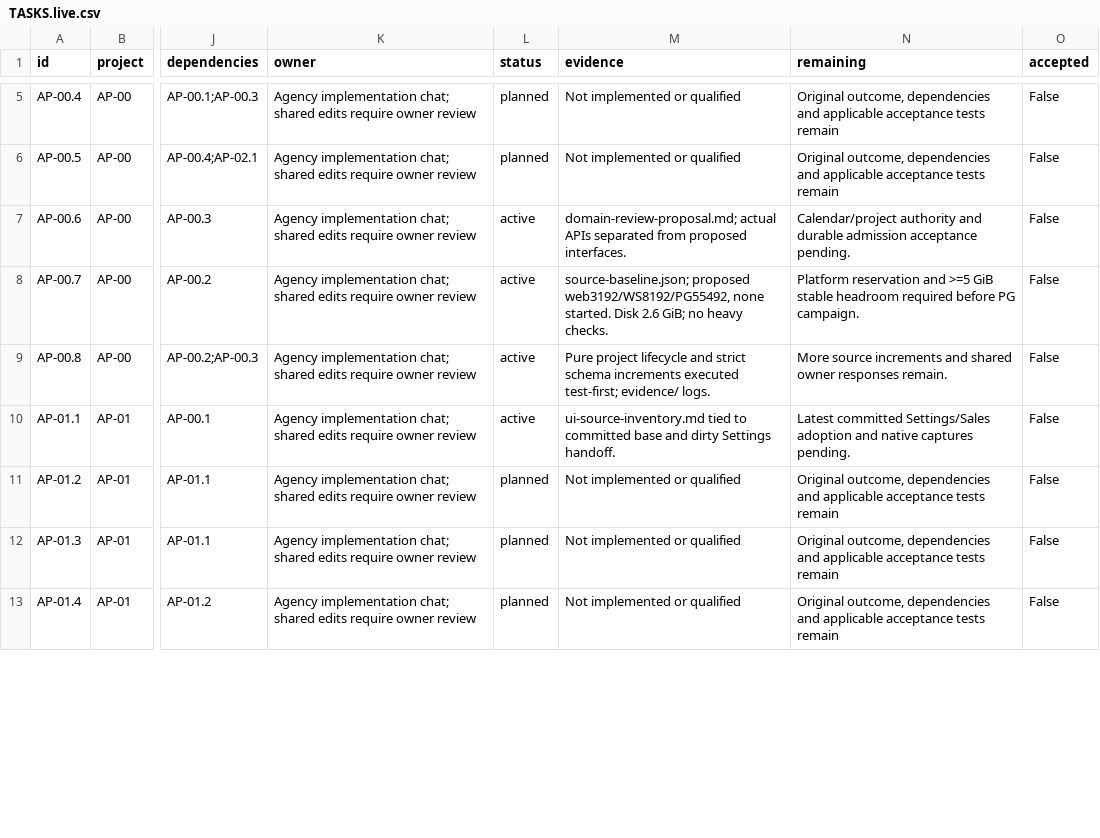
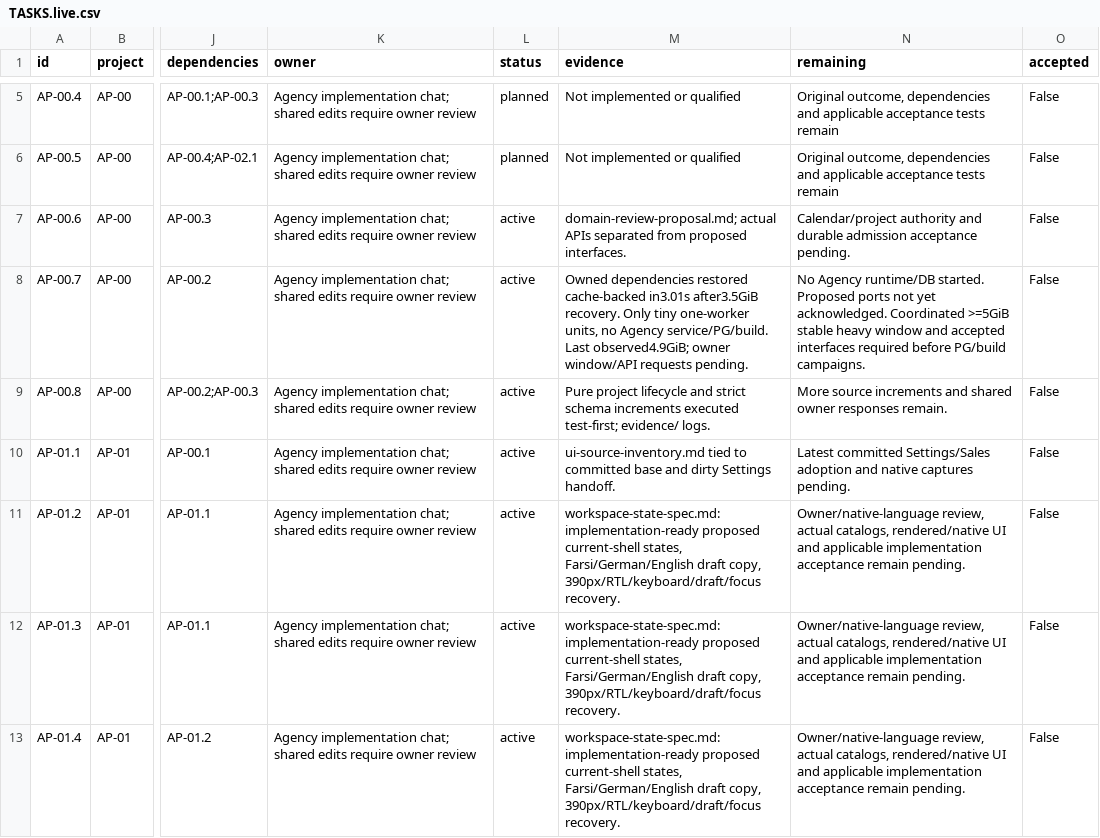
Before and after one commit to KhademOHAli1/warpdrive, a CSV file: docs/agency-projects/TASKS.live.csv, drawn as a sheet; only a part is shown, gaps mark what is left out; the diff covers the shown part only; the diff names each change by its address in the sheet, - before the commit and + after, or states it on an @@ line.

```diff
--- a/docs/agency-projects/TASKS.live.csv
+++ b/docs/agency-projects/TASKS.live.csv
-M8 (evidence): source-baseline.json; proposed web3192/WS8192/PG55492, none started. Disk 2.6 GiB; no heavy checks.
+M8 (evidence): Owned dependencies restored cache-backed in3.01s after3.5GiB recovery. Only tiny one-worker units, no Agency service/PG/build. Last observed4.9GiB; owner window/API requests pending.
-N8 (remaining): Platform reservation and >=5 GiB stable headroom required before PG campaign.
+N8 (remaining): No Agency runtime/DB started. Proposed ports not yet acknowledged. Coordinated >=5GiB stable heavy window and accepted interfaces required before PG/build campaigns.
-L11:L13 (status): planned
+L11:L13 (status): active
-M11:M13 (evidence): Not implemented or qualified
+M11:M13 (evidence): workspace-state-spec.md: implementation-ready proposed current-shell states, Farsi/German/English draft copy, 390px/RTL/keyboard/draft/focus recovery.
-N11:N13 (remaining): Original outcome, dependencies and applicable acceptance tests remain
+N11:N13 (remaining): Owner/native-language review, actual catalogs, rendered/native UI and applicable implementation acceptance remain pending.
```
Also changed, not shown: 13 edited cells elsewhere in this file, 47 other files.
